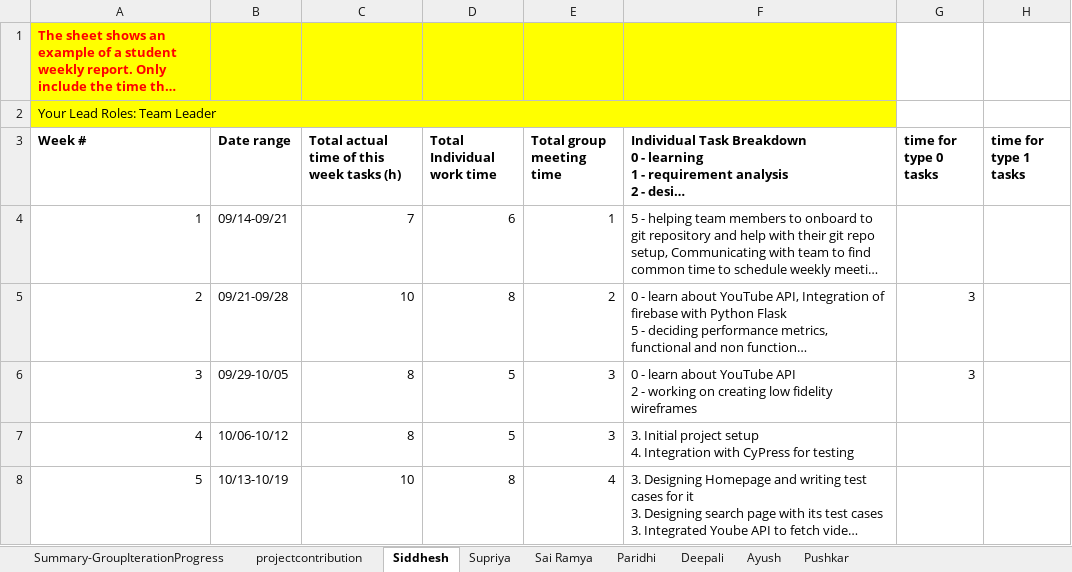
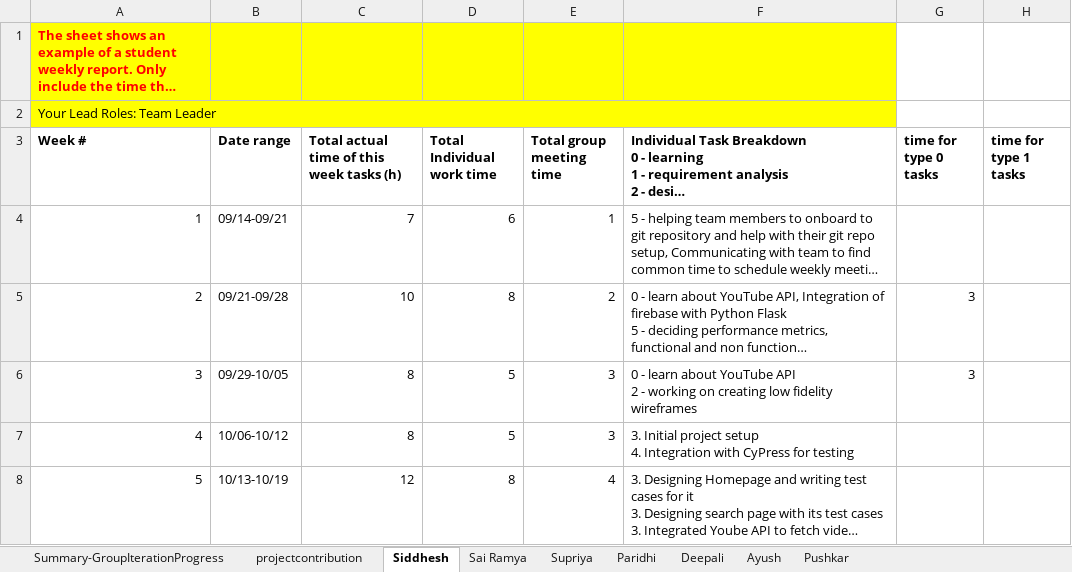
Before and after one commit to BUMETCS673/project-cs673f23team2, an Excel workbook: doc/CS673_Team2_ProgressReport.xlsx, sheet Siddhesh, drawn as a sheet; only a part is shown; long unchanged cells end in …; values as stored, in another font and other column widths than the file's, no borders; charts and pictures not drawn; the diff covers the shown part only; the diff names each change by its address in the sheet, - before the commit and + after, or states it on an @@ line.

```diff
--- a/doc/CS673_Team2_ProgressReport.xlsx (sheet Siddhesh)
+++ b/doc/CS673_Team2_ProgressReport.xlsx (sheet Siddhesh)
@@ sheet tab order changed: Summary-GroupIterationProgress | projectcontribution | Siddhesh | Sai Ramya | Supriya | Paridhi | Deepali | Ayush | Pushkar @@
-C8: 10
+C8: 12
```
Also changed, not shown: 3 added rows elsewhere in this sheet, sheet Pushkar, sheet Ayush, sheet Paridhi, sheet Deepali, sheet Supriya, sheet Sai Ramya, 1 more sheet, 6 other files.
